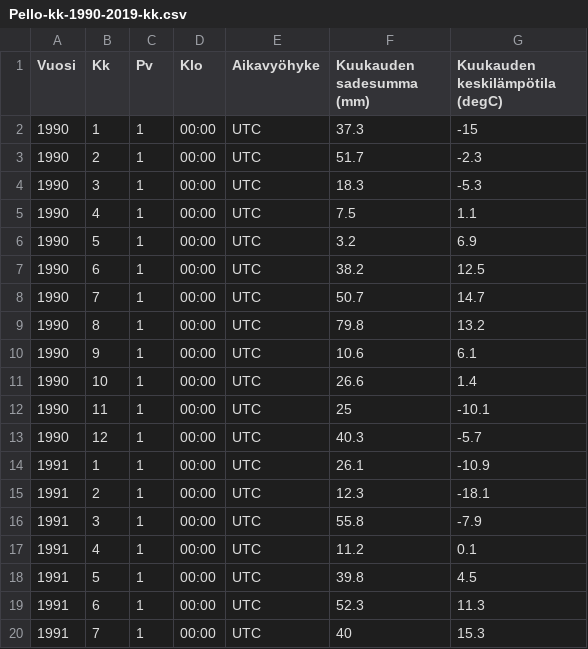
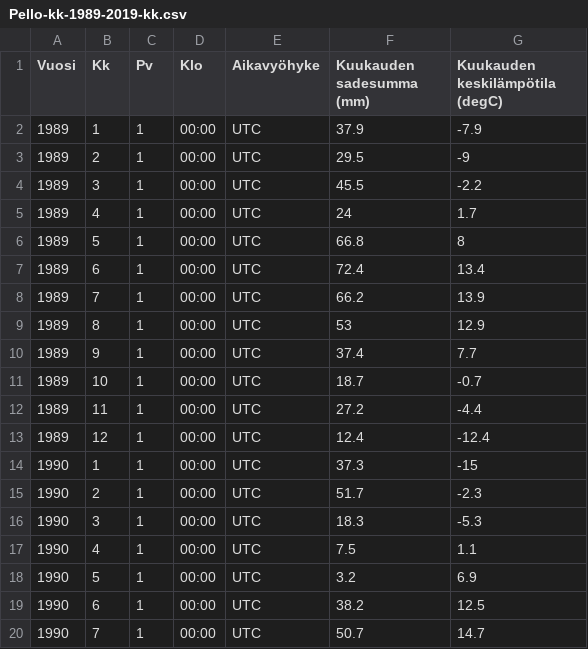
Before and after one commit to vuolankoinen/berry-predictor, a CSV file: data/Pello-kk-1989-2019-kk.csv (was data/Pello-kk-1990-2019-kk.csv), drawn as a sheet; only a part is shown; the shorter side is filled out with more unchanged rows.

Commit message:
One more year to the data

```diff
--- a/data/Pello-kk-1990-2019-kk.csv
+++ b/data/Pello-kk-1989-2019-kk.csv
@@ -1,2 +1,14 @@
 Vuosi,Kk,Pv,Klo,Aikavyöhyke,Kuukauden sadesumma (mm),Kuukauden keskilämpötila (degC)
+1989,1,1,00:00,UTC,37.9,-7.9
+1989,2,1,00:00,UTC,29.5,-9
+1989,3,1,00:00,UTC,45.5,-2.2
+1989,4,1,00:00,UTC,24,1.7
+1989,5,1,00:00,UTC,66.8,8
+1989,6,1,00:00,UTC,72.4,13.4
+1989,7,1,00:00,UTC,66.2,13.9
+1989,8,1,00:00,UTC,53,12.9
+1989,9,1,00:00,UTC,37.4,7.7
+1989,10,1,00:00,UTC,18.7,-0.7
+1989,11,1,00:00,UTC,27.2,-4.4
+1989,12,1,00:00,UTC,12.4,-12.4
 1990,1,1,00:00,UTC,37.3,-15
```
Also changed, not shown: data/Lieksa-Lampela-1989-2019-kk.csv, 4 other files.
